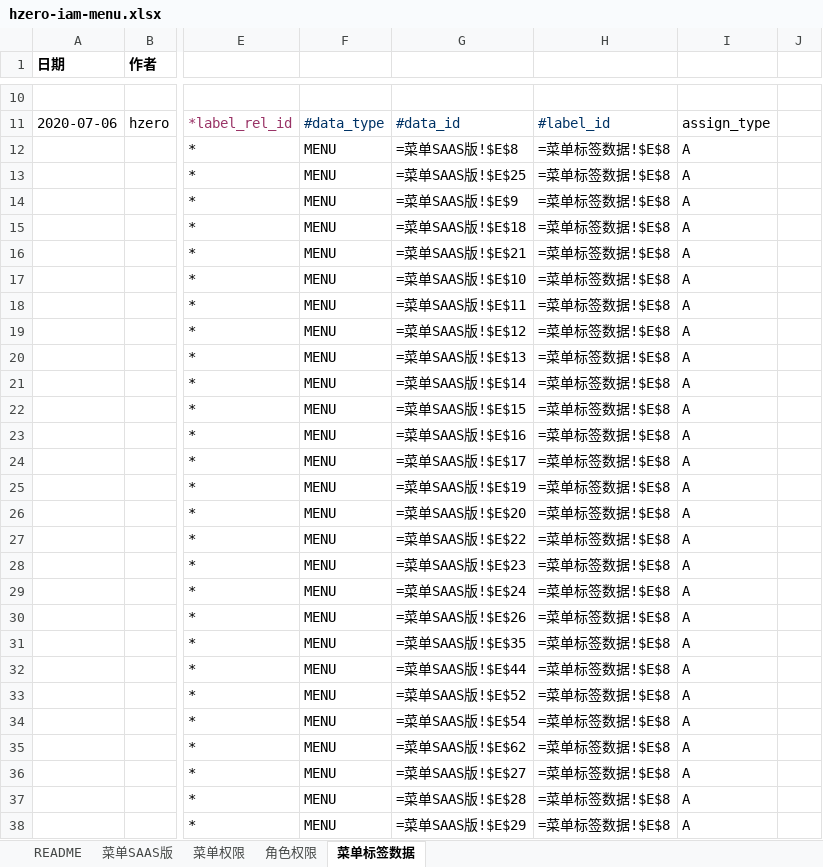
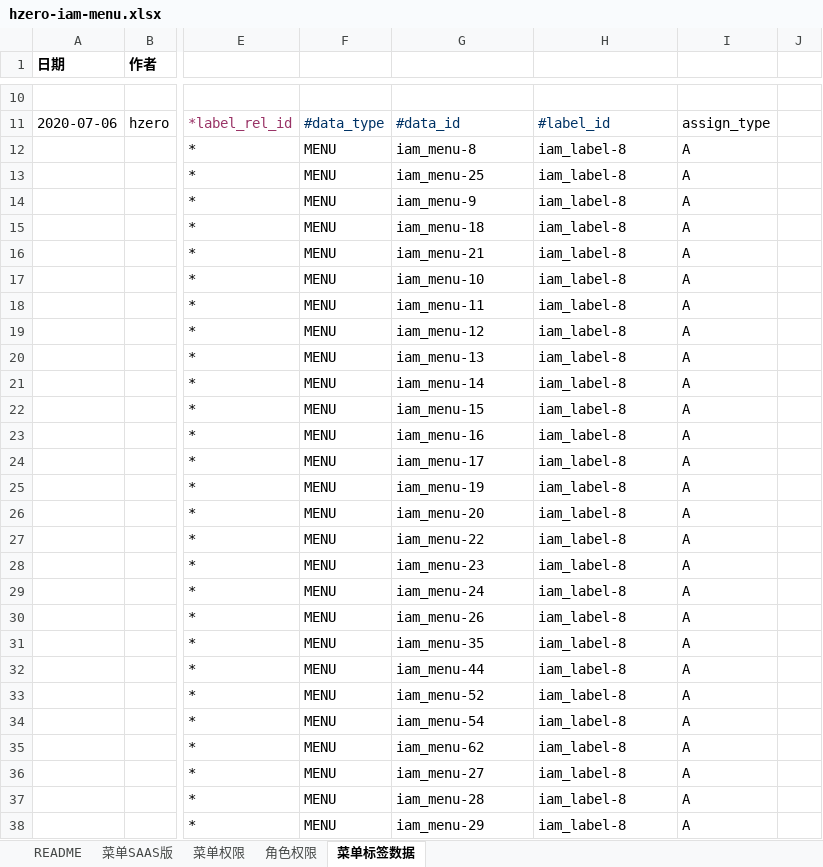
Before and after one commit to open-hand/choerodon-file, an Excel workbook: src/main/resources/script/db/init-data/hzero_file/hzero_platform/hzero-iam-menu.xlsx, sheet 菜单标签数据, drawn as a sheet; only a part is shown, gaps mark what is left out; values as stored, in another font and other column widths than the file's, no borders; formulas without a stored value are shown as written; the diff covers the shown part only; the diff names each change by its address in the sheet, - before the commit and + after, or states it on an @@ line.

```diff
--- a/src/main/resources/script/db/init-data/hzero_file/hzero_platform/hzero-iam-menu.xlsx (sheet 菜单标签数据)
+++ b/src/main/resources/script/db/init-data/hzero_file/hzero_platform/hzero-iam-menu.xlsx (sheet 菜单标签数据)
-G12: =菜单SAAS版!$E$8
+G12: iam_menu-8
-H12:H38: =菜单标签数据!$E$8
+H12:H38: iam_label-8
-G13: =菜单SAAS版!$E$25
+G13: iam_menu-25
-G14: =菜单SAAS版!$E$9
+G14: iam_menu-9
-G15: =菜单SAAS版!$E$18
+G15: iam_menu-18
-G16: =菜单SAAS版!$E$21
+G16: iam_menu-21
-G17: =菜单SAAS版!$E$10
+G17: iam_menu-10
-G18: =菜单SAAS版!$E$11
+G18: iam_menu-11
-G19: =菜单SAAS版!$E$12
+G19: iam_menu-12
-G20: =菜单SAAS版!$E$13
+G20: iam_menu-13
-G21: =菜单SAAS版!$E$14
+G21: iam_menu-14
-G22: =菜单SAAS版!$E$15
+G22: iam_menu-15
-G23: =菜单SAAS版!$E$16
+G23: iam_menu-16
-G24: =菜单SAAS版!$E$17
+G24: iam_menu-17
-G25: =菜单SAAS版!$E$19
+G25: iam_menu-19
-G26: =菜单SAAS版!$E$20
+G26: iam_menu-20
-G27: =菜单SAAS版!$E$22
+G27: iam_menu-22
-G28: =菜单SAAS版!$E$23
+G28: iam_menu-23
-G29: =菜单SAAS版!$E$24
+G29: iam_menu-24
-G30: =菜单SAAS版!$E$26
+G30: iam_menu-26
-G31: =菜单SAAS版!$E$35
+G31: iam_menu-35
-G32: =菜单SAAS版!$E$44
+G32: iam_menu-44
-G33: =菜单SAAS版!$E$52
+G33: iam_menu-52
-G34: =菜单SAAS版!$E$54
+G34: iam_menu-54
-G35: =菜单SAAS版!$E$62
+G35: iam_menu-62
-G36: =菜单SAAS版!$E$27
+G36: iam_menu-27
-G37: =菜单SAAS版!$E$28
+G37: iam_menu-28
-G38: =菜单SAAS版!$E$29
+G38: iam_menu-29
```
Also changed, not shown: 62 edited cells elsewhere in this sheet, sheet 角色权限, sheet 菜单SAAS版, sheet 菜单权限.
